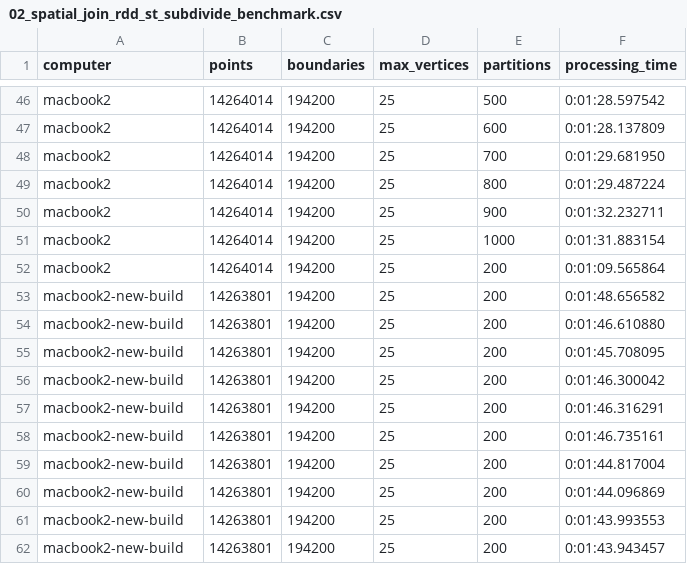
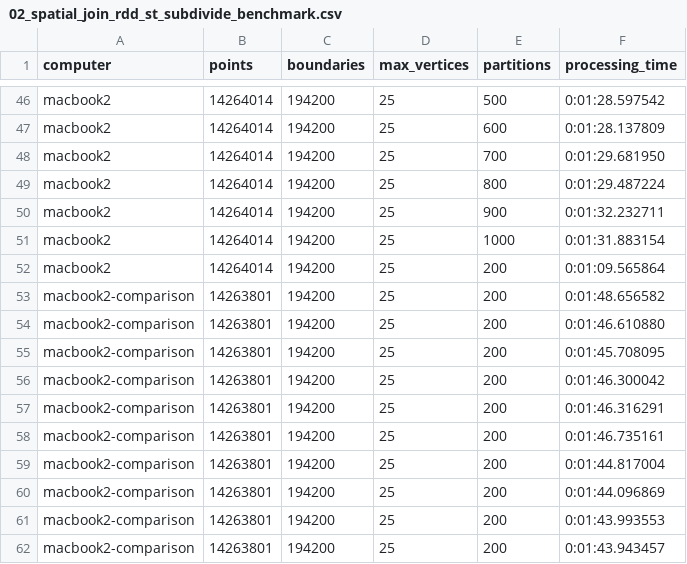
Before and after one commit to iag-geo/spark_testing, a CSV file: apache_sedona/testing/junkpile/02_spatial_join_rdd_st_subdivide_benchmark.csv, drawn as a sheet; only a part is shown, gaps mark what is left out.

```diff
--- a/apache_sedona/testing/junkpile/02_spatial_join_rdd_st_subdivide_benchmark.csv
+++ b/apache_sedona/testing/junkpile/02_spatial_join_rdd_st_subdivide_benchmark.csv
@@ -52,11 +52,11 @@ macbook2,14264014,194200,25,1000,0:01:31.883154
 macbook2,14264014,194200,25,200,0:01:09.565864
-macbook2-new-build,14263801,194200,25,200,0:01:48.656582
-macbook2-new-build,14263801,194200,25,200,0:01:46.610880
-macbook2-new-build,14263801,194200,25,200,0:01:45.708095
-macbook2-new-build,14263801,194200,25,200,0:01:46.300042
-macbook2-new-build,14263801,194200,25,200,0:01:46.316291
-macbook2-new-build,14263801,194200,25,200,0:01:46.735161
-macbook2-new-build,14263801,194200,25,200,0:01:44.817004
-macbook2-new-build,14263801,194200,25,200,0:01:44.096869
-macbook2-new-build,14263801,194200,25,200,0:01:43.993553
-macbook2-new-build,14263801,194200,25,200,0:01:43.943457
+macbook2-comparison,14263801,194200,25,200,0:01:48.656582
+macbook2-comparison,14263801,194200,25,200,0:01:46.610880
+macbook2-comparison,14263801,194200,25,200,0:01:45.708095
+macbook2-comparison,14263801,194200,25,200,0:01:46.300042
+macbook2-comparison,14263801,194200,25,200,0:01:46.316291
+macbook2-comparison,14263801,194200,25,200,0:01:46.735161
+macbook2-comparison,14263801,194200,25,200,0:01:44.817004
+macbook2-comparison,14263801,194200,25,200,0:01:44.096869
+macbook2-comparison,14263801,194200,25,200,0:01:43.993553
+macbook2-comparison,14263801,194200,25,200,0:01:43.943457
```
Also changed, not shown: apache_sedona/testing/junkpile/02_spatial_join_sql_st_subdivide_benchmark.csv.
